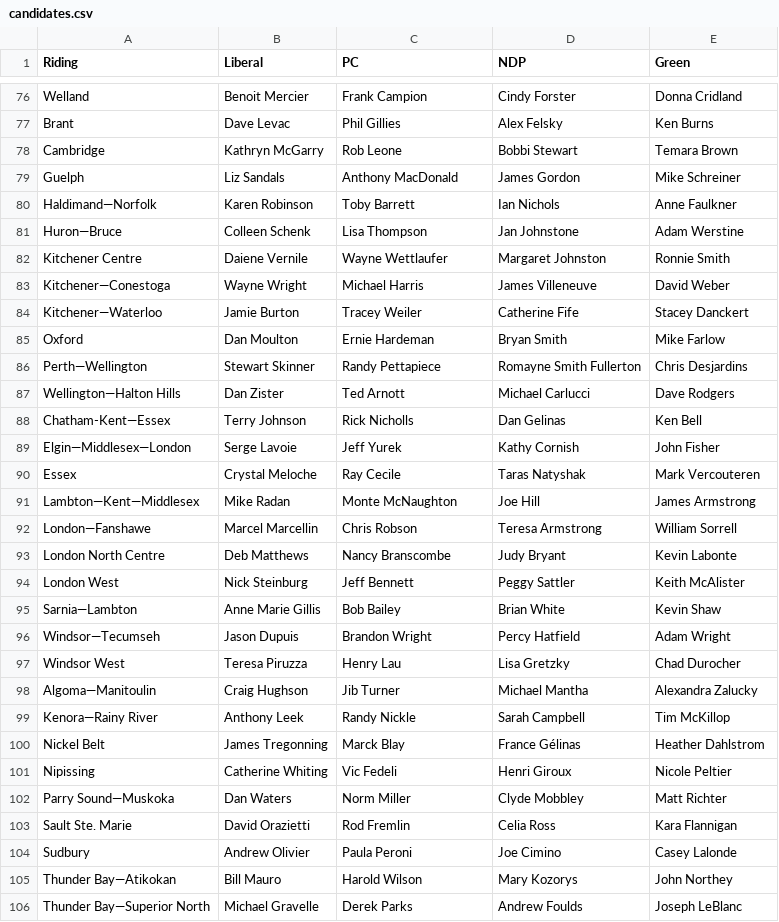
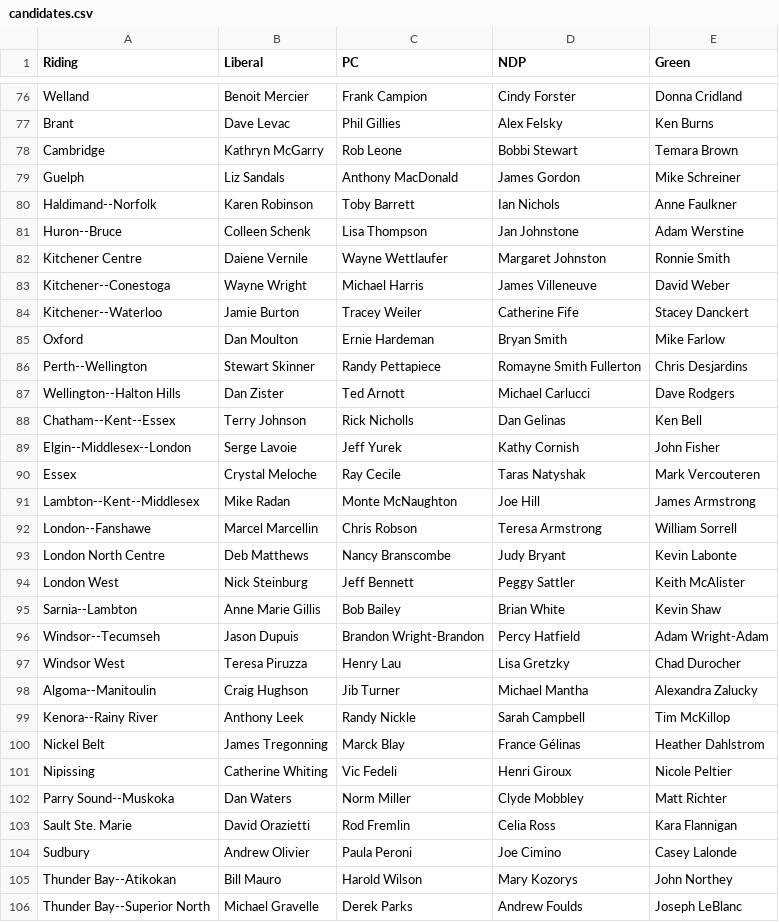
Before and after one commit to MadDoctor5813/OneTwentyFour, a CSV file: OneTwentyFourData/data/2014/results/candidates.csv, drawn as a sheet; only a part is shown, gaps mark what is left out; the diff covers the shown part only.

```diff
--- a/OneTwentyFourData/data/2014/results/candidates.csv
+++ b/OneTwentyFourData/data/2014/results/candidates.csv
@@ -79,28 +79,28 @@ Cambridge,Kathryn McGarry,Rob Leone,Bobbi Stewart,Temara Brown
 Guelph,Liz Sandals,Anthony MacDonald,James Gordon,Mike Schreiner
-Haldimand—Norfolk,Karen Robinson,Toby Barrett,Ian Nichols,Anne Faulkner
-Huron—Bruce,Colleen Schenk,Lisa Thompson,Jan Johnstone,Adam Werstine
+Haldimand--Norfolk,Karen Robinson,Toby Barrett,Ian Nichols,Anne Faulkner
+Huron--Bruce,Colleen Schenk,Lisa Thompson,Jan Johnstone,Adam Werstine
 Kitchener Centre,Daiene Vernile,Wayne Wettlaufer,Margaret Johnston,Ronnie Smith
-Kitchener—Conestoga,Wayne Wright,Michael Harris,James Villeneuve,David Weber
-Kitchener—Waterloo,Jamie Burton,Tracey Weiler,Catherine Fife,Stacey Danckert
+Kitchener--Conestoga,Wayne Wright,Michael Harris,James Villeneuve,David Weber
+Kitchener--Waterloo,Jamie Burton,Tracey Weiler,Catherine Fife,Stacey Danckert
 Oxford,Dan Moulton,Ernie Hardeman,Bryan Smith,Mike Farlow
-Perth—Wellington,Stewart Skinner,Randy Pettapiece,Romayne Smith Fullerton,Chris Desjardins
-Wellington—Halton Hills,Dan Zister,Ted Arnott,Michael Carlucci,Dave Rodgers
-Chatham-Kent—Essex,Terry Johnson,Rick Nicholls,Dan Gelinas,Ken Bell
-Elgin—Middlesex—London,Serge Lavoie,Jeff Yurek,Kathy Cornish,John Fisher
+Perth--Wellington,Stewart Skinner,Randy Pettapiece,Romayne Smith Fullerton,Chris Desjardins
+Wellington--Halton Hills,Dan Zister,Ted Arnott,Michael Carlucci,Dave Rodgers
+Chatham--Kent--Essex,Terry Johnson,Rick Nicholls,Dan Gelinas,Ken Bell
+Elgin--Middlesex--London,Serge Lavoie,Jeff Yurek,Kathy Cornish,John Fisher
 Essex,Crystal Meloche,Ray Cecile,Taras Natyshak,Mark Vercouteren
-Lambton—Kent—Middlesex,Mike Radan,Monte McNaughton,Joe Hill,James Armstrong
-London—Fanshawe,Marcel Marcellin,Chris Robson,Teresa Armstrong,William Sorrell
+Lambton--Kent--Middlesex,Mike Radan,Monte McNaughton,Joe Hill,James Armstrong
+London--Fanshawe,Marcel Marcellin,Chris Robson,Teresa Armstrong,William Sorrell
 London North Centre,Deb Matthews,Nancy Branscombe,Judy Bryant,Kevin Labonte
 London West,Nick Steinburg,Jeff Bennett,Peggy Sattler,Keith McAlister
-Sarnia—Lambton,Anne Marie Gillis,Bob Bailey,Brian White,Kevin Shaw
-Windsor—Tecumseh,Jason Dupuis,Brandon Wright,Percy Hatfield,Adam Wright
+Sarnia--Lambton,Anne Marie Gillis,Bob Bailey,Brian White,Kevin Shaw
+Windsor--Tecumseh,Jason Dupuis,Brandon Wright-Brandon,Percy Hatfield,Adam Wright-Adam
 Windsor West,Teresa Piruzza,Henry Lau,Lisa Gretzky,Chad Durocher
-Algoma—Manitoulin,Craig Hughson,Jib Turner,Michael Mantha,Alexandra Zalucky
-Kenora—Rainy River,Anthony Leek,Randy Nickle,Sarah Campbell,Tim McKillop
+Algoma--Manitoulin,Craig Hughson,Jib Turner,Michael Mantha,Alexandra Zalucky
+Kenora--Rainy River,Anthony Leek,Randy Nickle,Sarah Campbell,Tim McKillop
 Nickel Belt,James Tregonning,Marck Blay,France Gélinas,Heather Dahlstrom
 Nipissing,Catherine Whiting,Vic Fedeli,Henri Giroux,Nicole Peltier
-Parry Sound—Muskoka,Dan Waters,Norm Miller,Clyde Mobbley,Matt Richter
+Parry Sound--Muskoka,Dan Waters,Norm Miller,Clyde Mobbley,Matt Richter
 Sault Ste. Marie,David Orazietti,Rod Fremlin,Celia Ross,Kara Flannigan
 Sudbury,Andrew Olivier,Paula Peroni,Joe Cimino,Casey Lalonde
-Thunder Bay—Atikokan,Bill Mauro,Harold Wilson,Mary Kozorys,John Northey
-Thunder Bay—Superior North,Michael Gravelle,Derek Parks,Andrew Foulds,Joseph LeBlanc
+Thunder Bay--Atikokan,Bill Mauro,Harold Wilson,Mary Kozorys,John Northey
+Thunder Bay--Superior North,Michael Gravelle,Derek Parks,Andrew Foulds,Joseph LeBlanc
```
Also changed, not shown: 46 edited cells elsewhere in this file.
